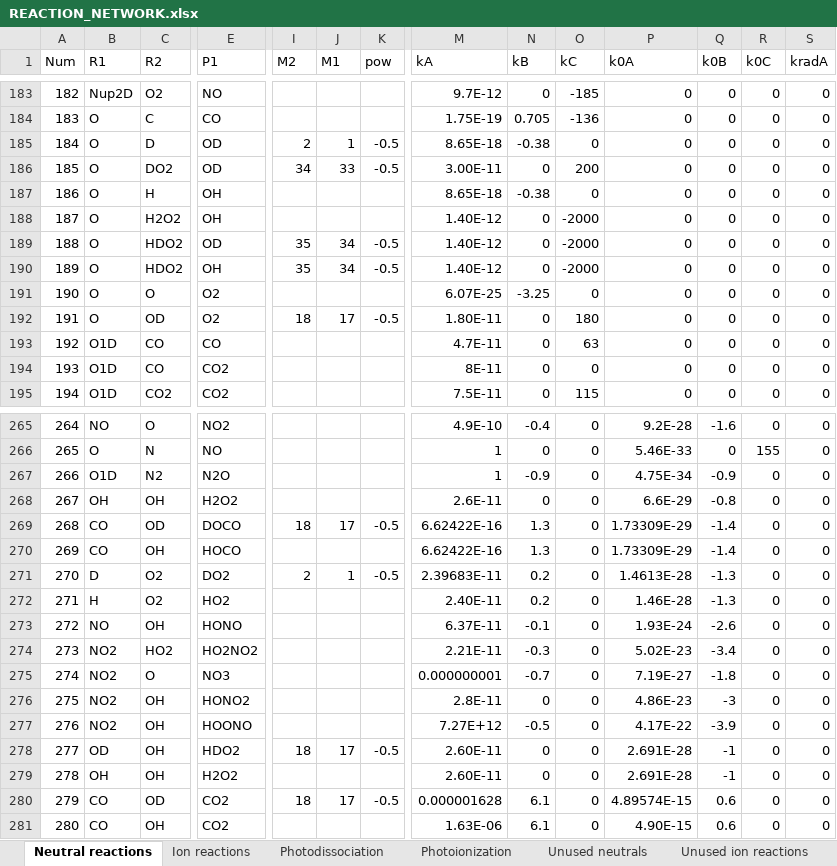
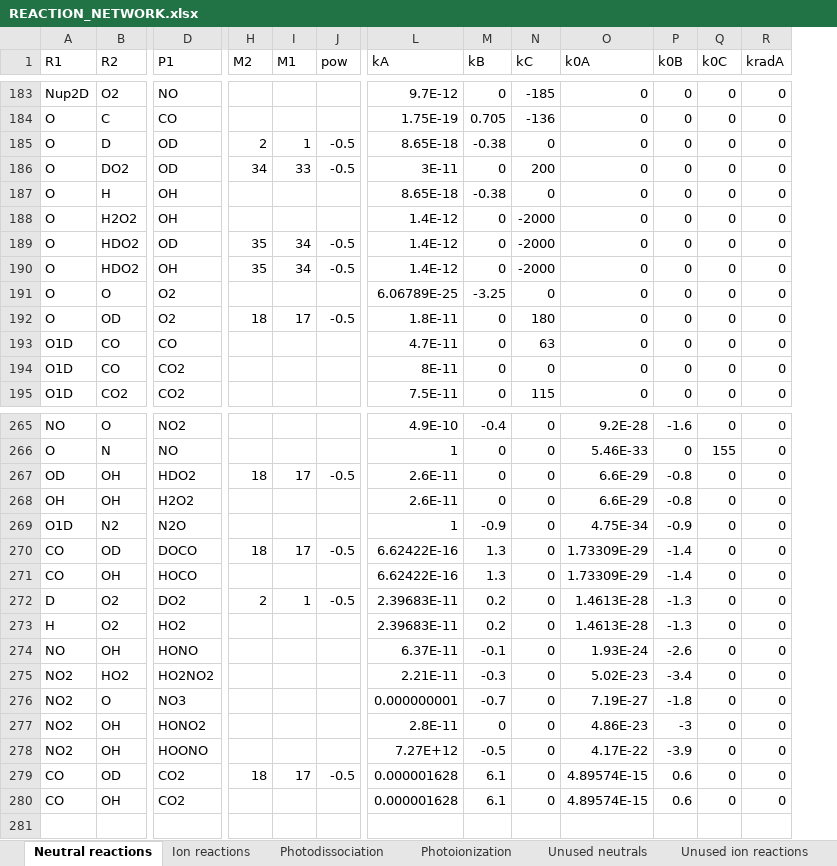
Before and after one commit to emcangi/bluejay, an Excel workbook: REACTION_NETWORK.xlsx, sheet Neutral reactions, drawn as a sheet; only a part is shown, gaps mark what is left out; values as stored, in another font and other column widths than the file's, no borders; removed rows and columns are numbered as before the commit, all else as after; rows hold the shown columns only; the diff covers the shown part only; the diff names each change by its address in the sheet, - before the commit and + after, or states it on an @@ line.

```diff
--- a/REACTION_NETWORK.xlsx (sheet Neutral reactions)
+++ b/REACTION_NETWORK.xlsx (sheet Neutral reactions)
-column A (Num), rows 183-195: 182 | 183 | 184 | 185 | 186 | 187 | 188 | 189 | 190 | 191 | 192 | 193 | 194; rows 265-267: 264 | 265 | 266; rows 269-277: 268 | 269 | 270 | 271 | 272 | 273 | 274 | 275 | 276; rows 280-281: 279 | 280
-L186 (kA): 3.00E-11
+L186 (kA): 3E-11
-L188:L190 (kA): 1.40E-12
+L188:L190 (kA): 1.4E-12
-L191 (kA): 6.07E-25
+L191 (kA): 6.06789E-25
-L192 (kA): 1.80E-11
+L192 (kA): 1.8E-11
+row 267: OD | OH | HDO2 | 18 | 17 | -0.5 | 2.6E-11 | 0 | 0 | 6.6E-29 | -0.8 | 0 | 0
+row 268: OH | OH | H2O2 |  |  |  | 2.6E-11 | 0 | 0 | 6.6E-29 | -0.8 | 0 | 0
-row 268: 267 | OH | OH | H2O2 |  |  |  | 2.6E-11 | 0 | 0 | 6.6E-29 | -0.8 | 0 | 0
-L273 (kA): 2.40E-11
+L273 (kA): 2.39683E-11
-O273 (k0A): 1.46E-28
+O273 (k0A): 1.4613E-28
-row 278: 277 | OD | OH | HDO2 | 18 | 17 | -0.5 | 2.60E-11 | 0 | 0 | 2.691E-28 | -1 | 0 | 0
-row 279: 278 | OH | OH | H2O2 |  |  |  | 2.60E-11 | 0 | 0 | 2.691E-28 | -1 | 0 | 0
-L280 (kA): 1.63E-06
+L280 (kA): 0.000001628
-O280 (k0A): 4.90E-15
+O280 (k0A): 4.89574E-15
```
Also changed, not shown: 40 edited cells elsewhere in this sheet, sheet Ion reactions, sheet Unused neutrals, sheet Photoionization, sheet Photodissociation, sheet Unused ion reactions, formulas that keep their value, 38 other files.
